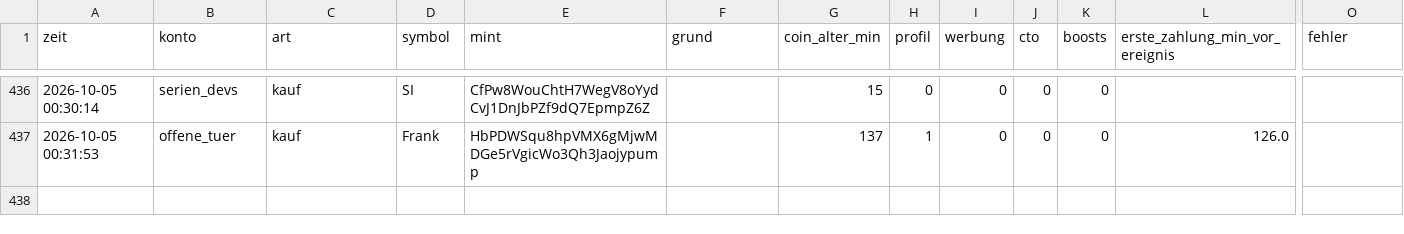
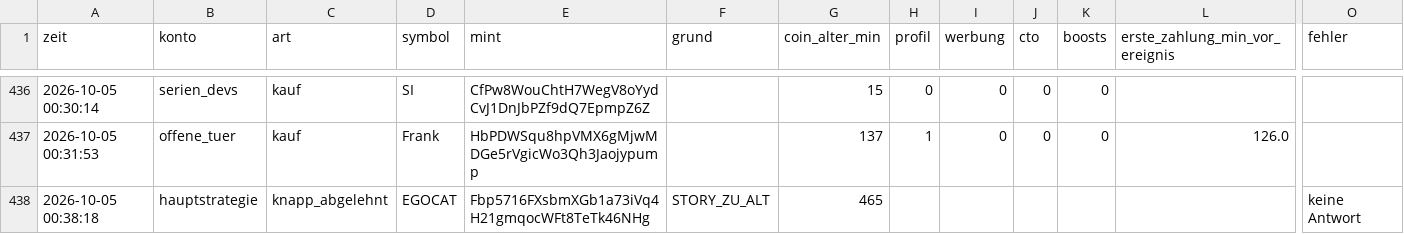
Before and after one commit to Jubosaurus/solana-meme-paperbot, a CSV file: dexscreener.csv, drawn as a sheet; only a part is shown, gaps mark what is left out; rows hold the shown columns only; the diff names each change by its address in the sheet, - before the commit and + after, or states it on an @@ line.

```diff
--- a/dexscreener.csv
+++ b/dexscreener.csv
+row 438: 2026-10-05 00:38:18 | hauptstrategie | knapp_abgelehnt | EGOCAT | Fbp5716FXsbmXGb1a73iVq4H21gmqocWFt8TeTk46NHg | STORY_ZU_ALT | 465 |  |  |  |  |  | keine Antwort
```
Also changed, not shown: flugschreiber/2026-10-05.csv, knapp_abgelehnt.csv, 16 other files.
